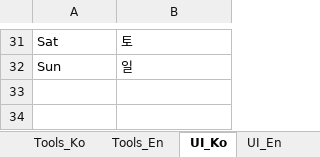
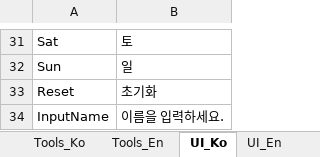
Before and after one commit to key0223/Farm, an Excel workbook: Sheets/StringData.xlsx, sheet UI_Ko, drawn as a sheet; only a part is shown, gaps mark what is left out; values as stored, in another font and other column widths than the file's, no borders; charts and pictures not drawn; the diff names each change by its address in the sheet, - before the commit and + after, or states it on an @@ line.

```diff
--- a/Sheets/StringData.xlsx (sheet UI_Ko)
+++ b/Sheets/StringData.xlsx (sheet UI_Ko)
+row 33: Reset | 초기화
+row 34: InputName | 이름을 입력하세요.
```
Also changed, not shown: sheet UI_En, 5 other files.
